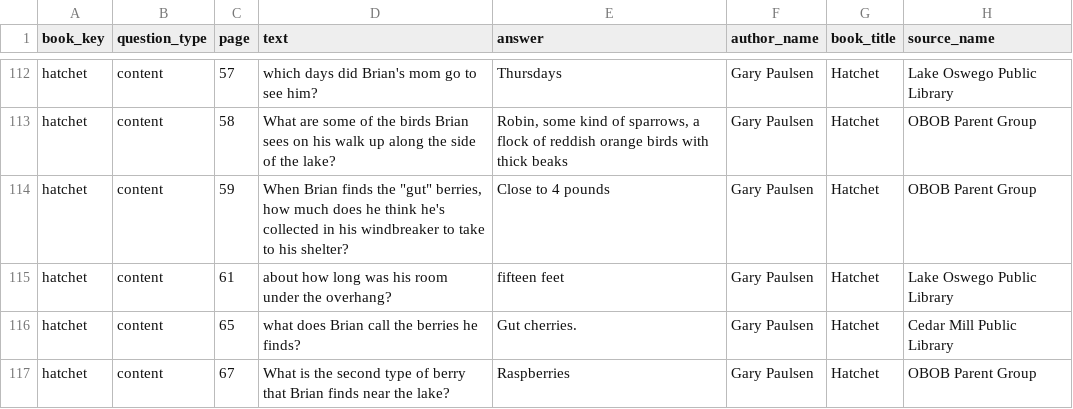
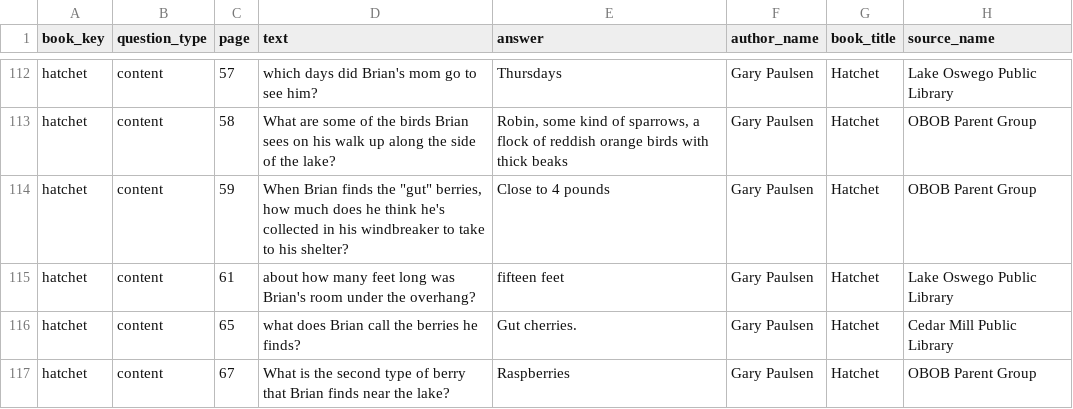
Before and after one commit to brianellin/obob-nextjs, a CSV file: public/exports/2025-2026/3-5/hatchet-2025-2026-3-5.csv, drawn as a sheet; only a part is shown, gaps mark what is left out.

Commit message:
Question fixes

```diff
--- a/public/exports/2025-2026/3-5/hatchet-2025-2026-3-5.csv
+++ b/public/exports/2025-2026/3-5/hatchet-2025-2026-3-5.csv
@@ -114,3 +114,3 @@ hatchet,content,58,What are some of the birds Brian sees on his walk up along th
 hatchet,content,59,"When Brian finds the ""gut"" berries, how much does he think he's collected in his windbreaker to take to his shelter?",Close to 4 pounds,Gary Paulsen,Hatchet,OBOB Parent Group
-hatchet,content,61,about how long was his room under the overhang?,fifteen feet,Gary Paulsen,Hatchet,Lake Oswego Public Library
+hatchet,content,61,about how many feet long was Brian's room under the overhang?,fifteen feet,Gary Paulsen,Hatchet,Lake Oswego Public Library
 hatchet,content,65,what does Brian call the berries he finds?,Gut cherries.,Gary Paulsen,Hatchet,Cedar Mill Public Library
```
Also changed, not shown: public/exports/2025-2026/3-5/obob-2025-2026-3-5-all-questions.csv, public/exports/2025-2026/3-5/squished-2025-2026-3-5.csv, 2 other files.
